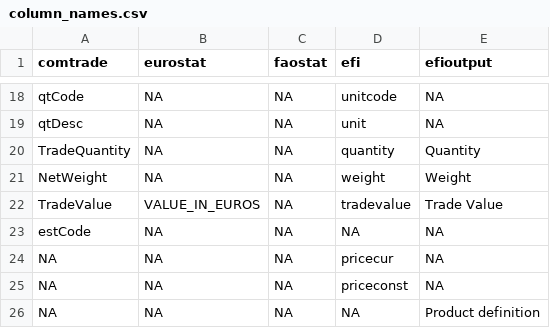
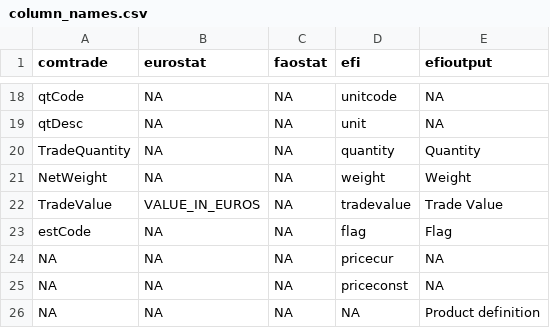
Before and after one commit to EuropeanForestInstitute/tradeflows, a CSV file: inst/config/column_names.csv, drawn as a sheet; only a part is shown, gaps mark what is left out.

```diff
--- a/inst/config/column_names.csv
+++ b/inst/config/column_names.csv
@@ -22,3 +22,3 @@ NetWeight,NA,NA,weight,Weight
 TradeValue,VALUE_IN_EUROS,NA,tradevalue,Trade Value
-estCode,NA,NA,NA,NA
+estCode,NA,NA,flag,Flag
 NA,NA,NA,pricecur,NA
```
Also changed, not shown: 35 other files.
